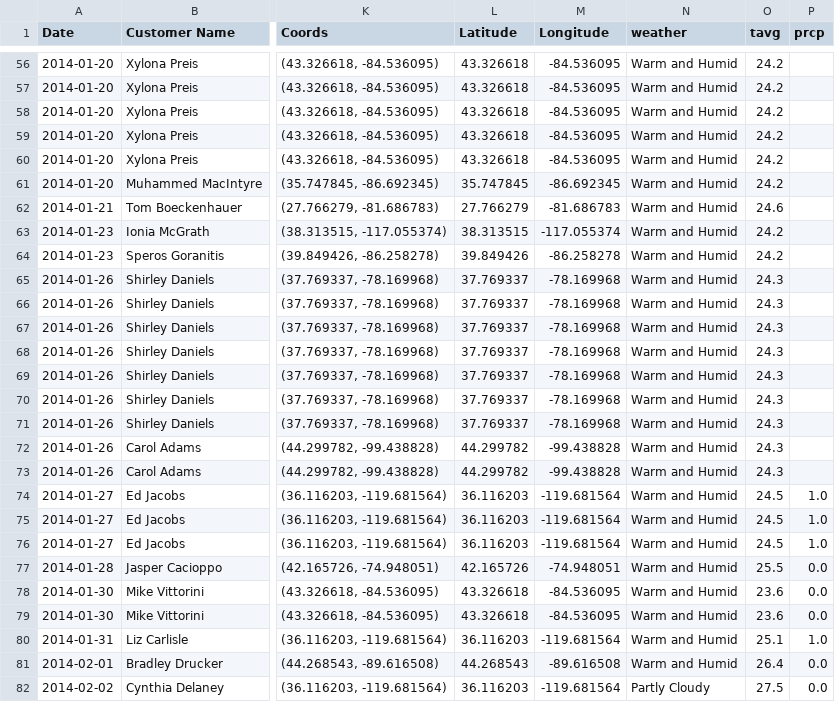
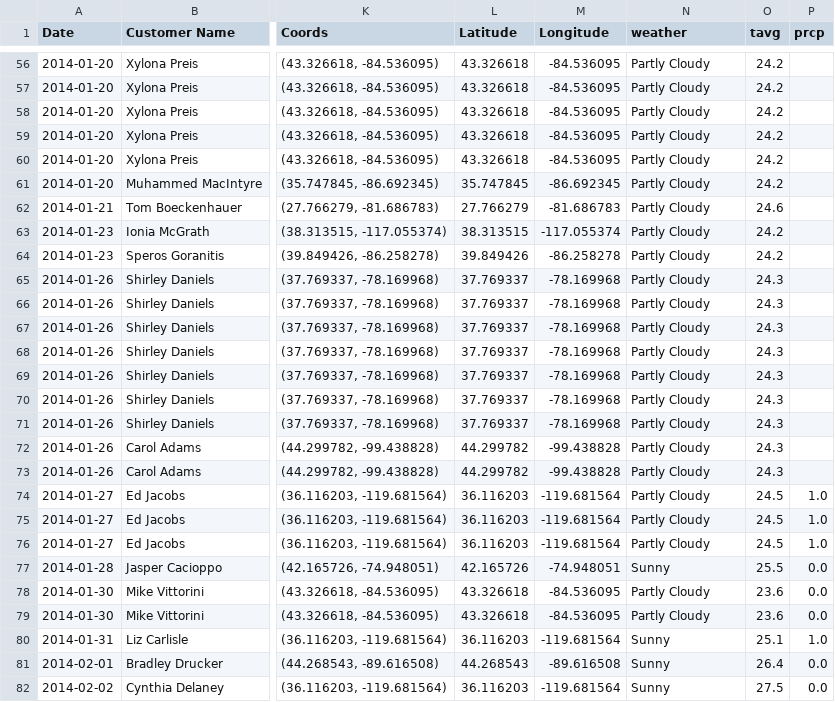
Before and after one commit to MaharLeika18/Data-Mining---Python, a CSV file: Final_Exam/retail_data_with_weather.csv, drawn as a sheet; only a part is shown, gaps mark what is left out; the diff covers the shown part only; the diff names each change by its address in the sheet, - before the commit and + after, or states it on an @@ line.

Commit message:
Update retail_data_with_weather.csv

```diff
--- a/Final_Exam/retail_data_with_weather.csv
+++ b/Final_Exam/retail_data_with_weather.csv
-N56:N76 (weather): Warm and Humid
+N56:N76 (weather): Partly Cloudy
-N77 (weather): Warm and Humid
+N77 (weather): Sunny
-N78:N79 (weather): Warm and Humid
+N78:N79 (weather): Partly Cloudy
-N80:N81 (weather): Warm and Humid
+N80:N81 (weather): Sunny
-N82 (weather): Partly Cloudy
+N82 (weather): Sunny
```
Also changed, not shown: 97 edited cells elsewhere in this file.
